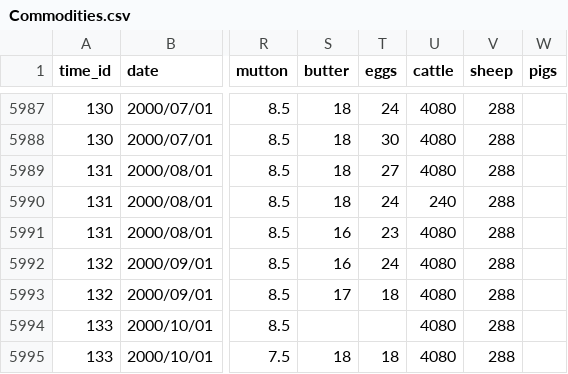
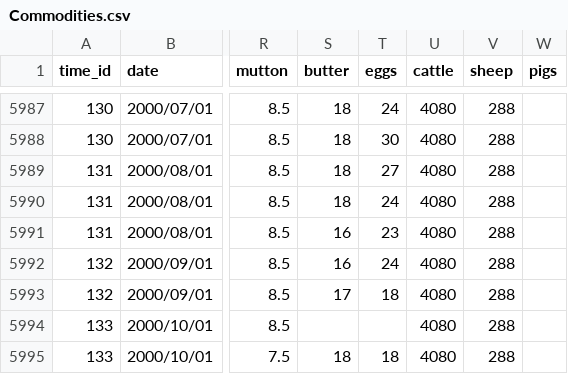
Before and after one commit to lhbinge/R-Commodities, a CSV file: Commodities.csv, drawn as a sheet; only a part is shown, gaps mark what is left out; the diff names each change by its address in the sheet, - before the commit and + after, or states it on an @@ line.

```diff
--- a/Commodities.csv
+++ b/Commodities.csv
-U5990 (cattle): 240
+U5990 (cattle): 4080
```
Also changed, not shown: 4 other files.
